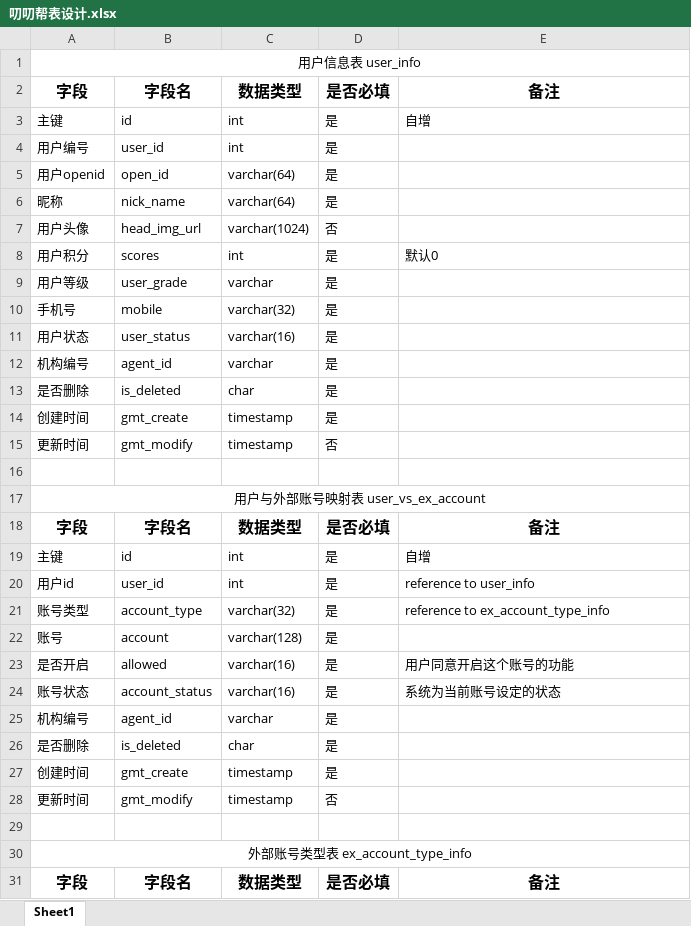
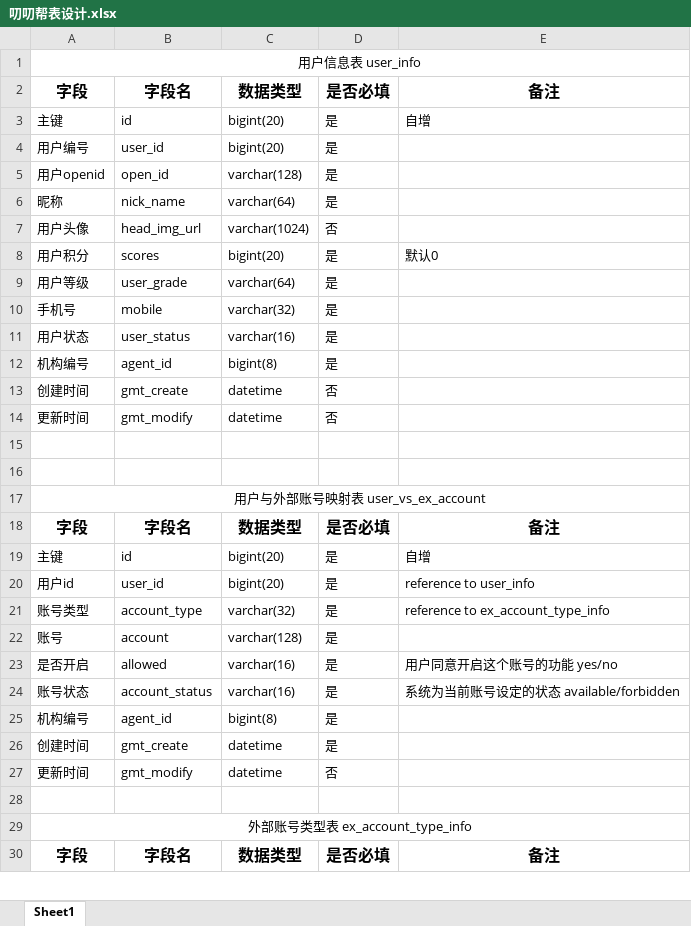
Before and after one commit to yukz-yumi/pddHelp, an Excel workbook: document/叨叨帮表设计.xlsx, sheet Sheet1, drawn as a sheet; only a part is shown; values as stored, in another font and other column widths than the file's, no borders; removed rows and columns are numbered as before the commit, all else as after; the diff covers the shown part only; the diff names each change by its address in the sheet, - before the commit and + after, or states it on an @@ line.

```diff
--- a/document/叨叨帮表设计.xlsx (sheet Sheet1)
+++ b/document/叨叨帮表设计.xlsx (sheet Sheet1)
-C3:C4: int
+C3:C4: bigint(20)
-C5: varchar(64)
+C5: varchar(128)
-C8: int
+C8: bigint(20)
-C9: varchar
+C9: varchar(64)
-C12: varchar
+C12: bigint(8)
-row 13: 是否删除 | is_deleted | char | 是
-C13:C14: timestamp
+C13:C14: datetime
-D13: 是
+D13: 否
+row 15: (empty)
-C19:C20: int
+C19:C20: bigint(20)
-E23: 用户同意开启这个账号的功能
+E23: 用户同意开启这个账号的功能 yes/no
-E24: 系统为当前账号设定的状态
+E24: 系统为当前账号设定的状态 available/forbidden
-C25: varchar
+C25: bigint(8)
-row 26: 是否删除 | is_deleted | char | 是
-C26:C27: timestamp
+C26:C27: datetime
```
Also changed, not shown: 24 added rows, 25 removed rows, 3 moved rows and 82 edited cells elsewhere in this sheet, 1 other file.
